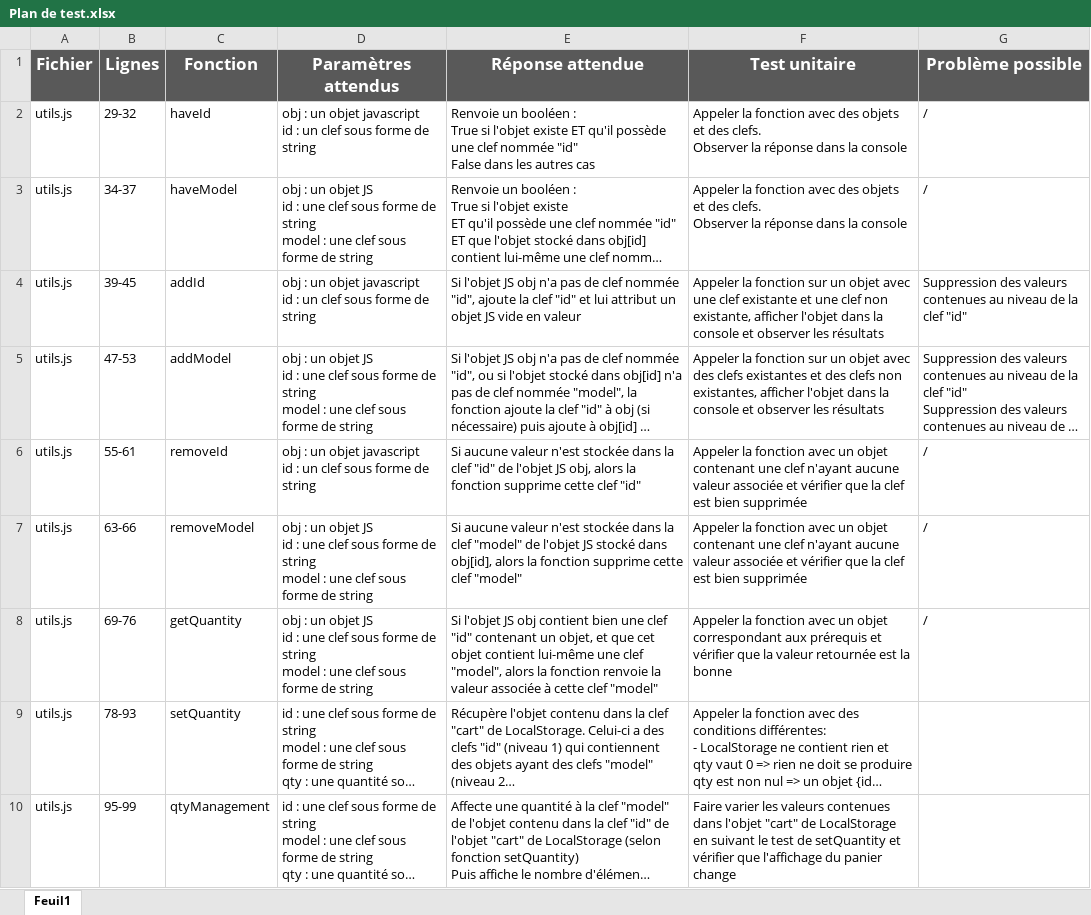
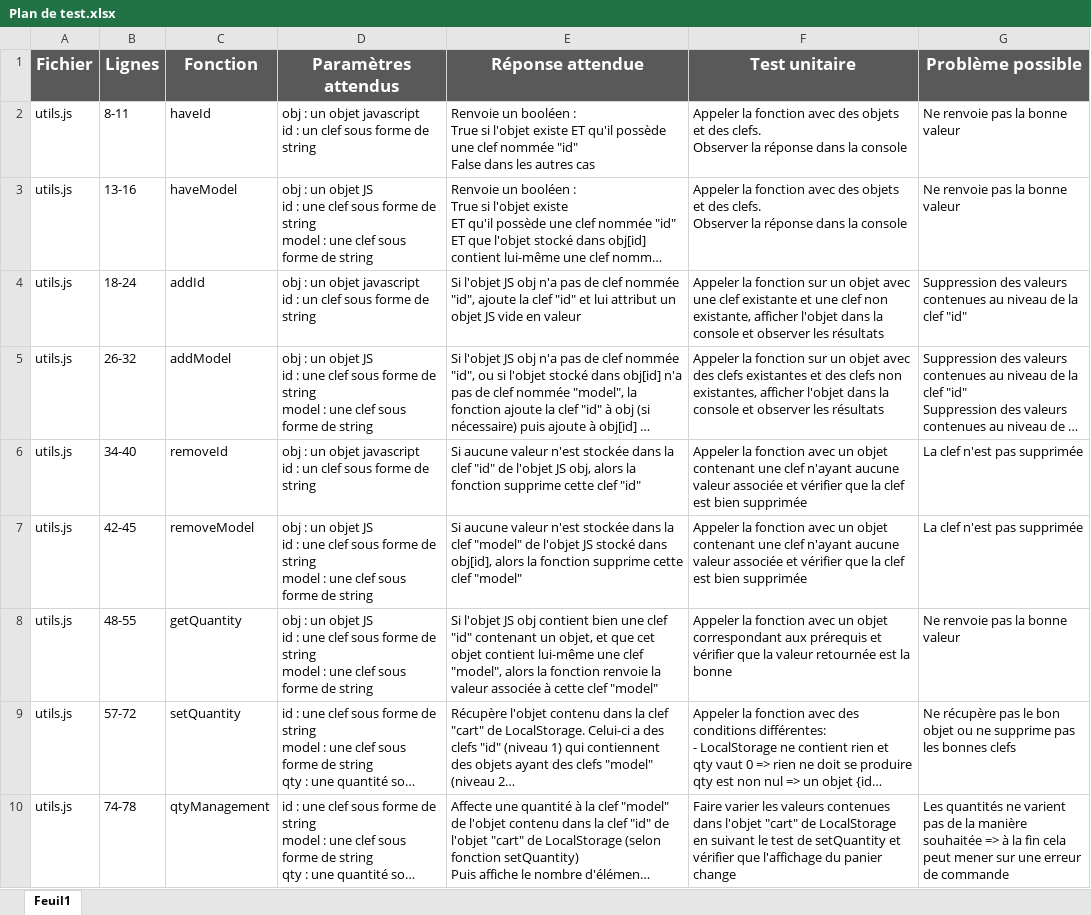
Before and after one commit to jereMYltar/jeremy_mergoud_5_13042021, an Excel workbook: Plan de test.xlsx, sheet Feuil1, drawn as a sheet; only a part is shown; long unchanged cells end in …; values as stored, in another font and other column widths than the file's, no borders; the diff covers the shown part only; the diff names each change by its address in the sheet, - before the commit and + after, or states it on an @@ line.

```diff
--- a/Plan de test.xlsx (sheet Feuil1)
+++ b/Plan de test.xlsx (sheet Feuil1)
-B2 (Lignes): 29-32
+B2 (Lignes): 8-11
-G2:G3 (Problème possible): /
+G2:G3 (Problème possible): Ne renvoie pas la bonne valeur
-B3 (Lignes): 34-37
+B3 (Lignes): 13-16
-B4 (Lignes): 39-45
+B4 (Lignes): 18-24
-B5 (Lignes): 47-53
+B5 (Lignes): 26-32
-B6 (Lignes): 55-61
+B6 (Lignes): 34-40
-G6:G7 (Problème possible): /
+G6:G7 (Problème possible): La clef n'est pas supprimée
-B7 (Lignes): 63-66
+B7 (Lignes): 42-45
-B8 (Lignes): 69-76
+B8 (Lignes): 48-55
-G8 (Problème possible): /
+G8 (Problème possible): Ne renvoie pas la bonne valeur
-B9 (Lignes): 78-93
+B9 (Lignes): 57-72
-G9 (Problème possible): (empty)
+G9 (Problème possible): Ne récupère pas le bon objet ou ne supprime pas les bonnes clefs
-B10 (Lignes): 95-99
+B10 (Lignes): 74-78
-G10 (Problème possible): (empty)
+G10 (Problème possible): Les quantités ne varient pas de la manière souhaitée => à la fin cela peut mener sur une erreur de commande
```
Also changed, not shown: 35 added rows, 37 removed rows and 98 edited cells elsewhere in this sheet, 3 other files.
